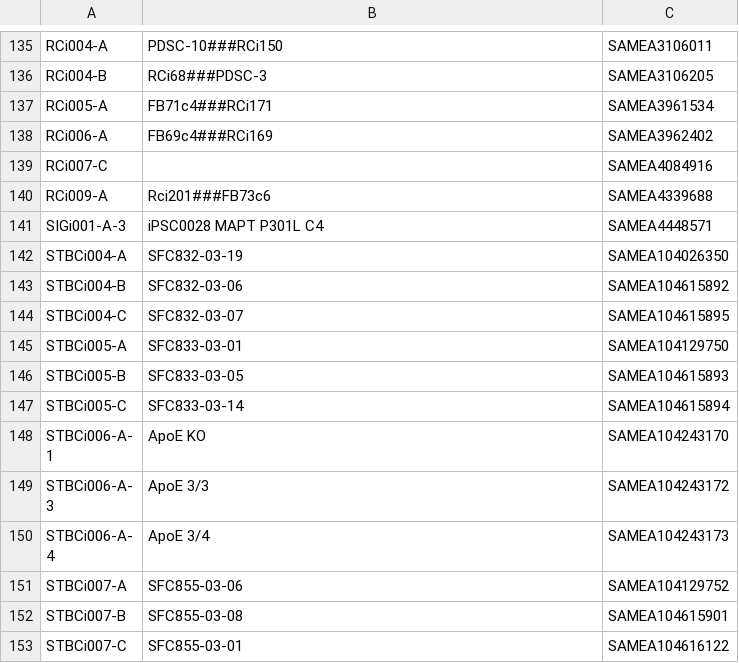
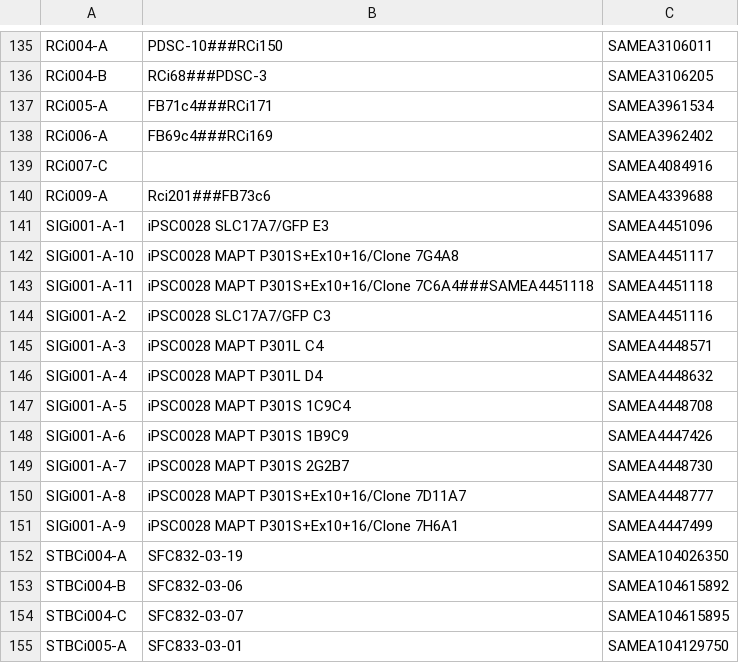
Before and after one commit to EMBL-EBI-GCA/literature_mining_ids, a TSV file: ebisc.tsv, drawn as a sheet; only a part is shown, gaps mark what is left out; the shorter side is filled out with more unchanged rows.

Commit message:
Automated literature mining backup @ Thu  8 Aug 06:30:08 BST 2019

```diff
--- a/ebisc.tsv
+++ b/ebisc.tsv
@@ -140,3 +140,13 @@ RCi007-C		SAMEA4084916
 RCi009-A	Rci201###FB73c6	SAMEA4339688
+SIGi001-A-1	iPSC0028 SLC17A7/GFP E3	SAMEA4451096
+SIGi001-A-10	iPSC0028 MAPT P301S+Ex10+16/Clone 7G4A8	SAMEA4451117
+SIGi001-A-11	iPSC0028 MAPT P301S+Ex10+16/Clone 7C6A4###SAMEA4451118	SAMEA4451118
+SIGi001-A-2	iPSC0028 SLC17A7/GFP C3	SAMEA4451116
 SIGi001-A-3	iPSC0028 MAPT P301L C4	SAMEA4448571
+SIGi001-A-4	iPSC0028 MAPT P301L D4	SAMEA4448632
+SIGi001-A-5	iPSC0028 MAPT P301S 1C9C4	SAMEA4448708
+SIGi001-A-6	iPSC0028 MAPT P301S 1B9C9	SAMEA4447426
+SIGi001-A-7	iPSC0028 MAPT P301S 2G2B7	SAMEA4448730
+SIGi001-A-8	iPSC0028 MAPT P301S+Ex10+16/Clone 7D11A7	SAMEA4448777
+SIGi001-A-9	iPSC0028 MAPT P301S+Ex10+16/Clone 7H6A1	SAMEA4447499
 STBCi004-A	SFC832-03-19	SAMEA104026350
```
